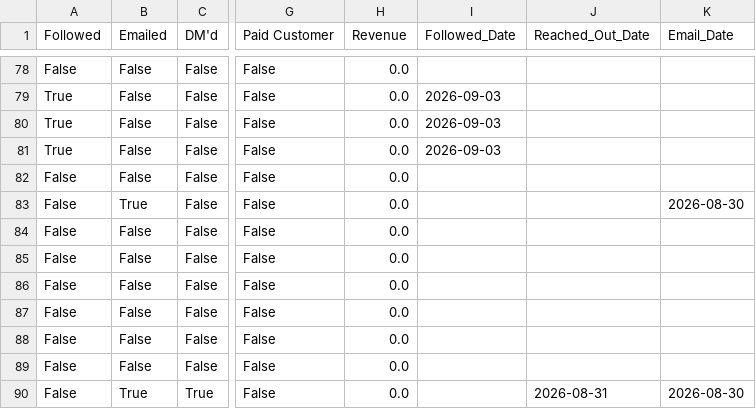
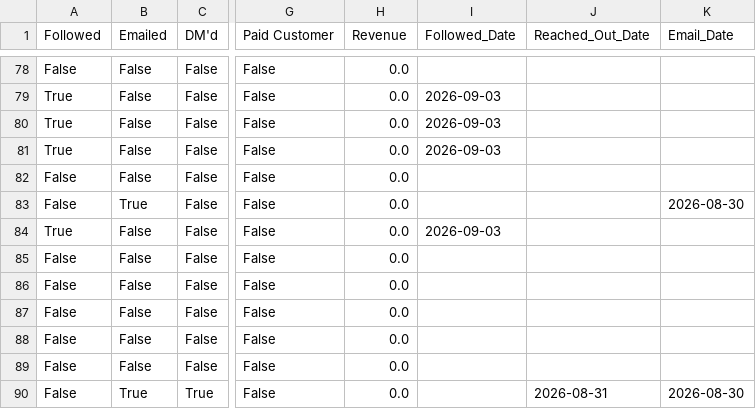
Before and after one commit to alexsamey95/wavyout, a CSV file: wavy_outreach_db.csv, drawn as a sheet; only a part is shown, gaps mark what is left out; the diff names each change by its address in the sheet, - before the commit and + after, or states it on an @@ line.

Commit message:
wavy data: update wavy_outreach_db.csv

```diff
--- a/wavy_outreach_db.csv
+++ b/wavy_outreach_db.csv
-A84 (Followed): False
+A84 (Followed): True
-I84 (Followed_Date): (empty)
+I84 (Followed_Date): 2026-09-03
```
